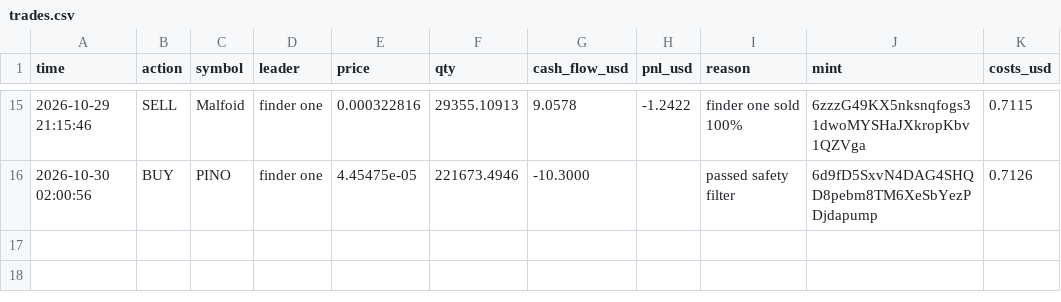
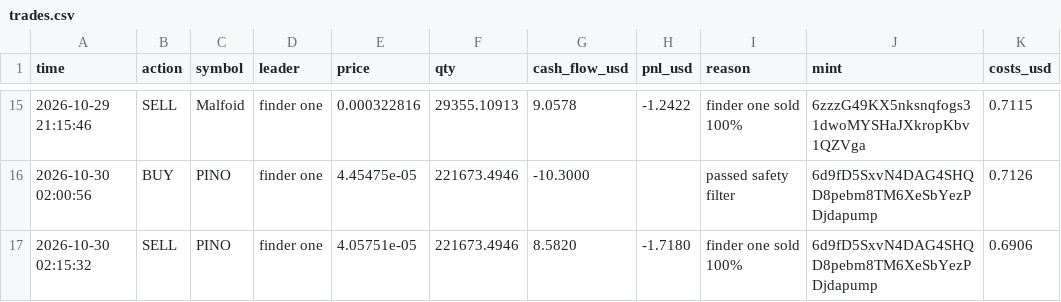
Before and after one commit to Just-in-ii/paper-desk, a CSV file: trades.csv, drawn as a sheet; only a part is shown, gaps mark what is left out.

```diff
--- a/trades.csv
+++ b/trades.csv
@@ -16 +16,2 @@ time,action,symbol,leader,price,qty,cash_flow_usd,pnl_usd,reason,mint,costs_usd
 2026-10-30 02:00:56,BUY,PINO,finder one,4.45475e-05,221673.4946,-10.3000,,passed safety filter,6d9fD5SxvN4DAG4SHQD8pebm8TM6XeSbYezPDjdapump,0.7126
+2026-10-30 02:15:32,SELL,PINO,finder one,4.05751e-05,221673.4946,8.5820,-1.7180,finder one sold 100%,6d9fD5SxvN4DAG4SHQD8pebm8TM6XeSbYezPDjdapump,0.6906
```
Also changed, not shown: decisions.csv, 2 other files.
